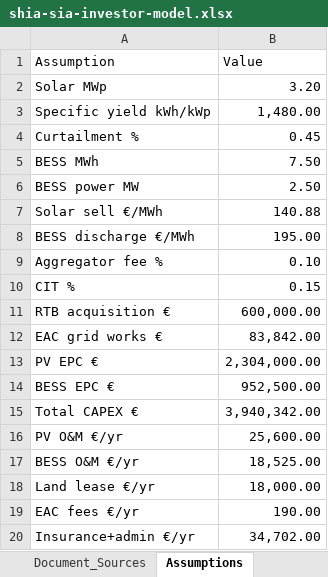
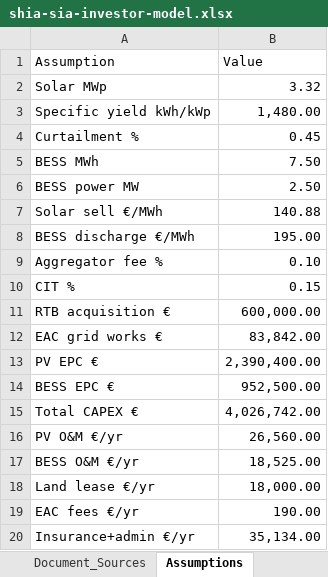
Before and after one commit to alexandersign/solarfarms-cy, an Excel workbook: parks-for-sale/novikov/investor-pack/shia-sia-investor-model.xlsx, sheet Assumptions, drawn as a sheet; values as stored, in another font and other column widths than the file's, no borders; the diff names each change by its address in the sheet, - before the commit and + after, or states it on an @@ line.

```diff
--- a/parks-for-sale/novikov/investor-pack/shia-sia-investor-model.xlsx (sheet Assumptions)
+++ b/parks-for-sale/novikov/investor-pack/shia-sia-investor-model.xlsx (sheet Assumptions)
-B2 (Value): 3.20
+B2 (Value): 3.32
-B13 (Value): 2,304,000.00
+B13 (Value): 2,390,400.00
-B15 (Value): 3,940,342.00
+B15 (Value): 4,026,742.00
-B16 (Value): 25,600.00
+B16 (Value): 26,560.00
-B20 (Value): 34,702.00
+B20 (Value): 35,134.00
```
Also changed, not shown: sheet P_and_L, sheet DAM_Sensitivity, sheet Revenue_Model, sheet OPEX, sheet Cover, sheet CAPEX, 1 more sheet, 11 other files.
